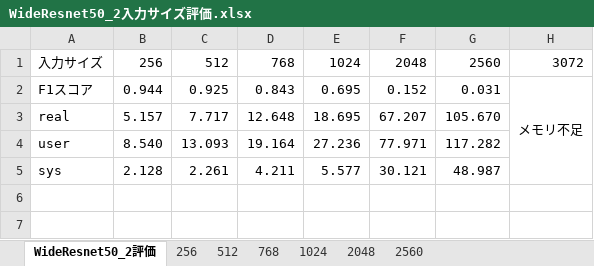
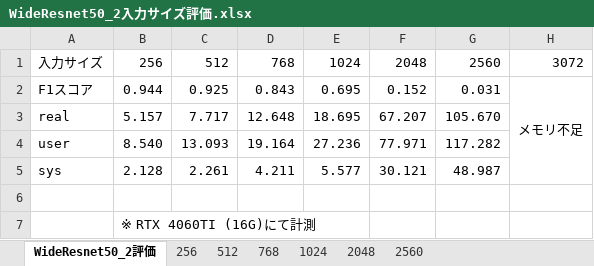
Before and after one commit to kuronekodaisuki/TensorRT, an Excel workbook: WideResNet/WideResnet50_2入力サイズ評価.xlsx, sheet WideResnet50_2評価, drawn as a sheet; values as stored, in another font and other column widths than the file's, no borders; conditional formats not drawn; the diff names each change by its address in the sheet, - before the commit and + after, or states it on an @@ line.

```diff
--- a/WideResNet/WideResnet50_2入力サイズ評価.xlsx (sheet WideResnet50_2評価)
+++ b/WideResNet/WideResnet50_2入力サイズ評価.xlsx (sheet WideResnet50_2評価)
+row 6: (empty)
+row 7:  | ※ RTX 4060TI (16G)にて計測
```
Also changed, not shown: sheet 1024, sheet 768, sheet 2048, sheet 2560, sheet 512, sheet 256.
